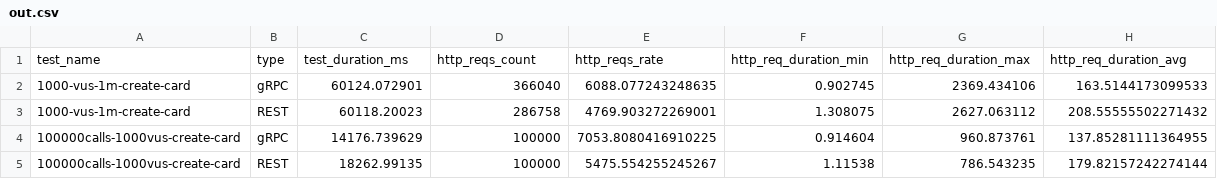
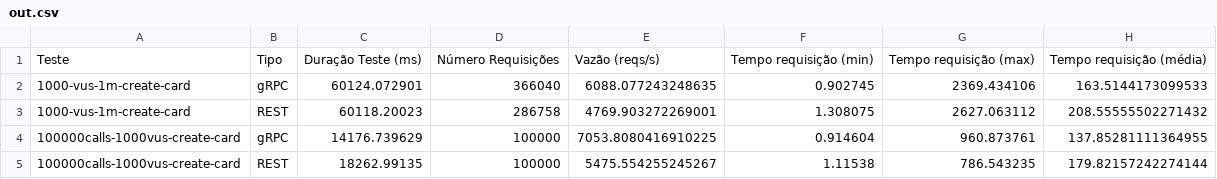
Before and after one commit to bmviniciuss/tcc, a CSV file: benchmarks/out.csv, drawn as a sheet; removed rows and columns are numbered as before the commit, all else as after; the diff names each change by its address in the sheet, - before the commit and + after, or states it on an @@ line.

Commit message:
feat: use portuguese in columns

```diff
--- a/benchmarks/out.csv
+++ b/benchmarks/out.csv
-row 1: test_name | type | test_duration_ms | http_reqs_count | http_reqs_rate | http_req_duration_min | http_req_duration_max | http_req_duration_avg
+row 1: Teste | Tipo | Duração Teste (ms) | Número Requisições | Vazão (reqs/s) | Tempo requisição (min) | Tempo requisição (max) | Tempo requisição (média)
```
Also changed, not shown: 1 other file.
